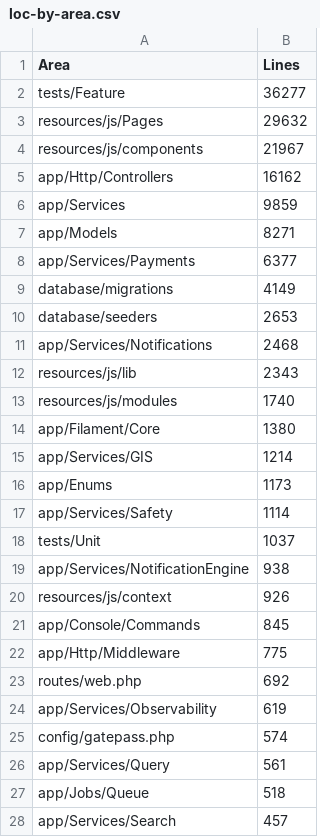
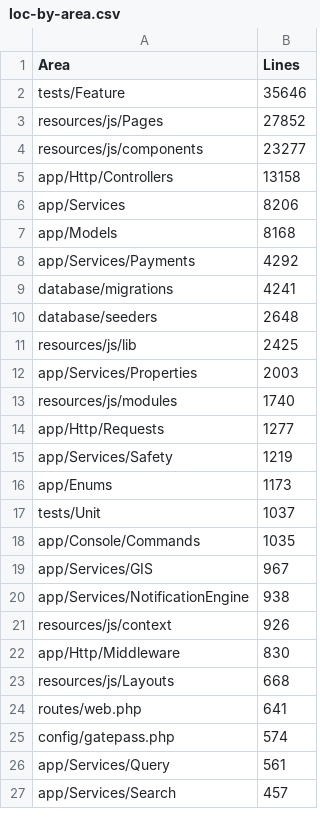
Before and after one commit to twevythelwel-star/Laravel-CommunityHub, a CSV file: docs/architecture/loc-by-area.csv, drawn as a sheet; only a part is shown; the diff covers the shown part only.

```diff
--- a/docs/architecture/loc-by-area.csv
+++ b/docs/architecture/loc-by-area.csv
@@ -1,28 +1,27 @@
 Area,Lines
-tests/Feature,36277
-resources/js/Pages,29632
-resources/js/components,21967
-app/Http/Controllers,16162
-app/Services,9859
-app/Models,8271
-app/Services/Payments,6377
-database/migrations,4149
-database/seeders,2653
-app/Services/Notifications,2468
-resources/js/lib,2343
+tests/Feature,35646
+resources/js/Pages,27852
+resources/js/components,23277
+app/Http/Controllers,13158
+app/Services,8206
+app/Models,8168
+app/Services/Payments,4292
+database/migrations,4241
+database/seeders,2648
+resources/js/lib,2425
+app/Services/Properties,2003
 resources/js/modules,1740
-app/Filament/Core,1380
-app/Services/GIS,1214
+app/Http/Requests,1277
+app/Services/Safety,1219
 app/Enums,1173
-app/Services/Safety,1114
 tests/Unit,1037
+app/Console/Commands,1035
+app/Services/GIS,967
 app/Services/NotificationEngine,938
 resources/js/context,926
-app/Console/Commands,845
-app/Http/Middleware,775
-routes/web.php,692
-app/Services/Observability,619
+app/Http/Middleware,830
+resources/js/Layouts,668
+routes/web.php,641
 config/gatepass.php,574
 app/Services/Query,561
-app/Jobs/Queue,518
 app/Services/Search,457
```
Also changed, not shown: 17 added rows, 34 removed rows and 2 edited cells elsewhere in this file, docs/architecture/duplicate-blocks.csv, docs/architecture/forwarding-methods.csv, 47 other files.
